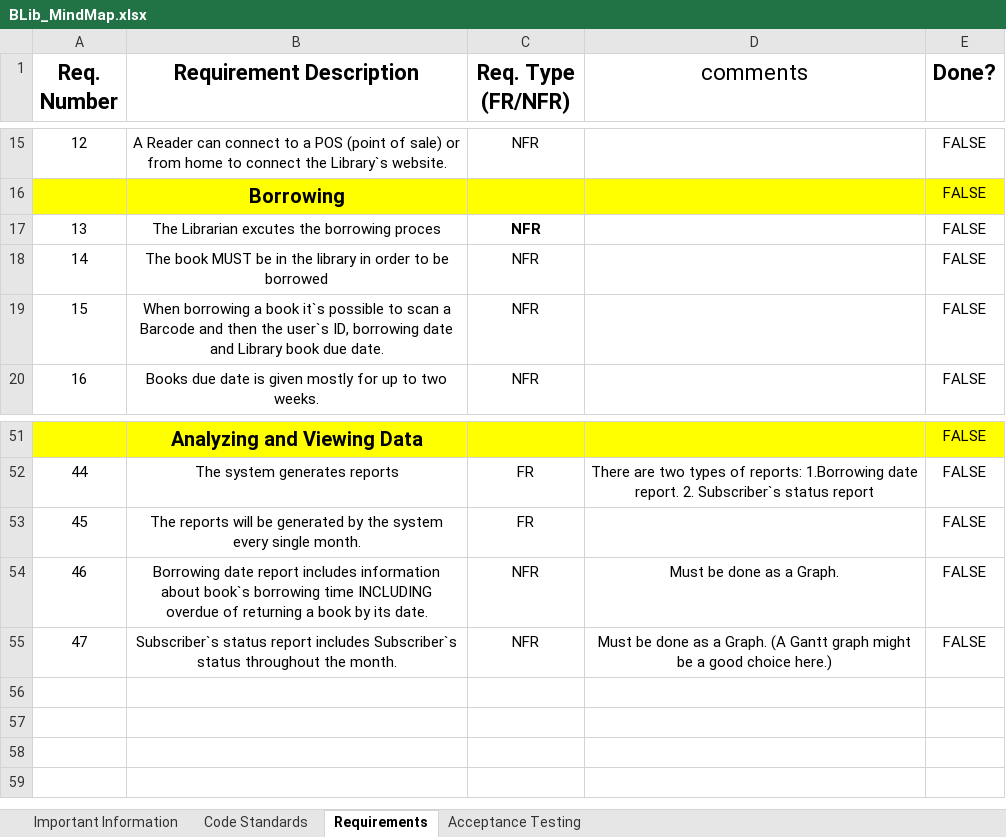
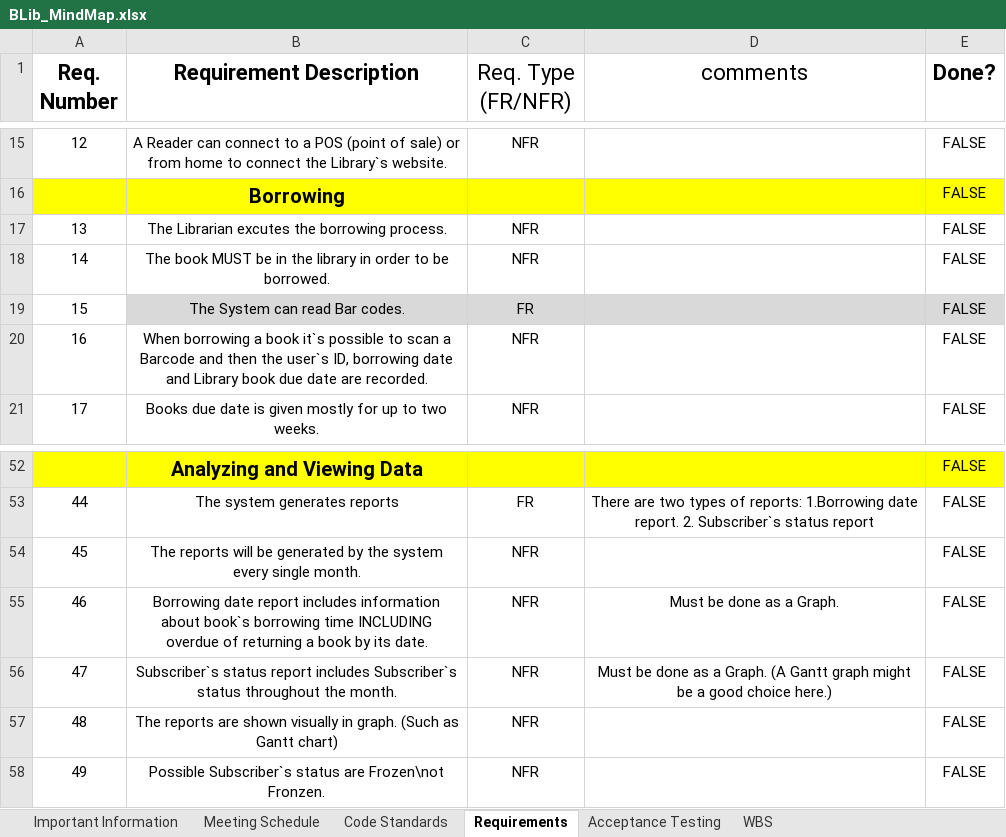
Before and after one commit to Ron-Salama/Blib_Midterm_Project, an Excel workbook: BLib_MindMap.xlsx, sheet Requirements, drawn as a sheet; only a part is shown, gaps mark what is left out; values as stored, in another font and other column widths than the file's, no borders; conditional formats and table styles not drawn; addresses are those after the commit; the diff names each change by its address in the sheet, - before the commit and + after, or states it on an @@ line.

```diff
--- a/BLib_MindMap.xlsx (sheet Requirements)
+++ b/BLib_MindMap.xlsx (sheet Requirements)
+sheet tab: Meeting Schedule
+sheet tab: WBS
-C1 bold: on
+C1 bold: off
-B17 (Requirement Description): The Librarian excutes the borrowing proces
+B17 (Requirement Description): The Librarian excutes the borrowing process.
-C17 bold: on
+C17 bold: off
-B18 (Requirement Description): …to be borrowed
+B18 (Requirement Description): …to be borrowed.
+row 19: 15 | The System can read Bar codes. | FR |  | FALSE
@@ column A (Req. Number) renumbered between rows 20 and 31 @@
-B20 (Requirement Description): …book due date.
+B20 (Requirement Description): …book due date are recorded.
-C54 (Req. Type (FR/NFR)): FR
+C54 (Req. Type (FR/NFR)): NFR
+row 57: 48 | The reports are shown visually in graph. (Such as Gantt chart) | NFR |  | FALSE
+row 58: 49 | Possible Subscriber`s status are Frozen\not Fronzen. | NFR |  | FALSE
```
Also changed, not shown: sheet Acceptance Testing, sheet Important Information, 3 other files.
